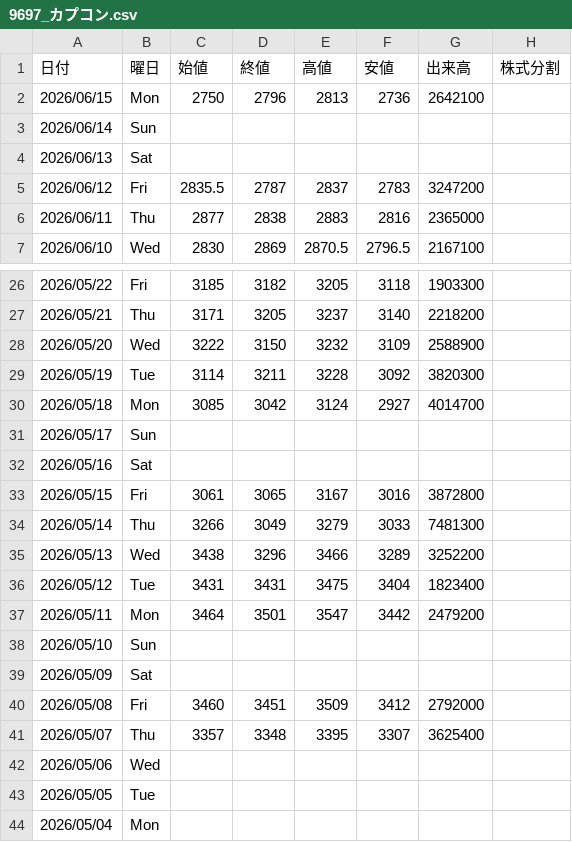
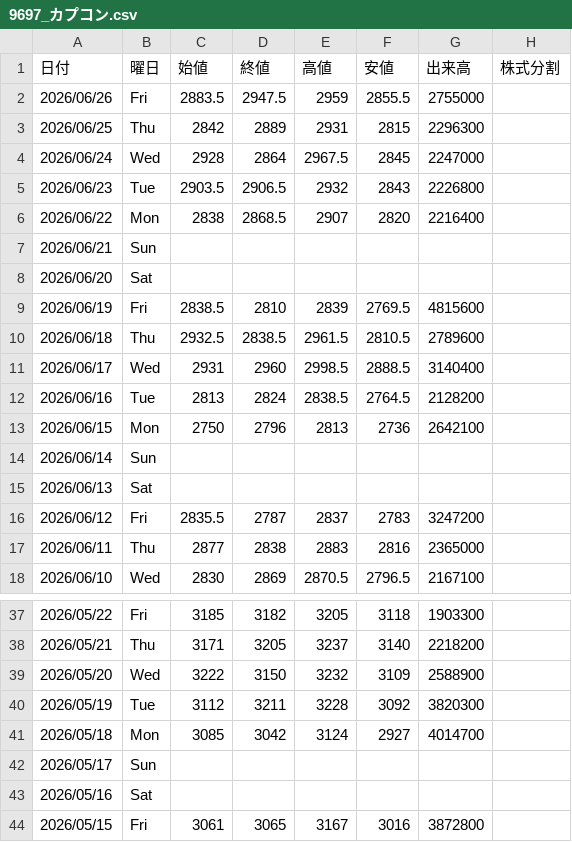
Before and after one commit to Yoshihiro-Okinaga/price-ride-viewer, a CSV file: stock-data/Stock/Sub/9697_カプコン.csv, drawn as a sheet; only a part is shown, gaps mark what is left out; the shorter side is filled out with more unchanged rows.

```diff
--- a/stock-data/Stock/Sub/9697_カプコン.csv
+++ b/stock-data/Stock/Sub/9697_カプコン.csv
@@ -1,2 +1,13 @@
 日付,曜日,始値,終値,高値,安値,出来高,株式分割
+2026/06/26,Fri,2883.5,2947.5,2959,2855.5,2755000
+2026/06/25,Thu,2842,2889,2931,2815,2296300
+2026/06/24,Wed,2928,2864,2967.5,2845,2247000
+2026/06/23,Tue,2903.5,2906.5,2932,2843,2226800
+2026/06/22,Mon,2838,2868.5,2907,2820,2216400
+2026/06/21,Sun,,,,,
+2026/06/20,Sat,,,,,
+2026/06/19,Fri,2838.5,2810,2839,2769.5,4815600
+2026/06/18,Thu,2932.5,2838.5,2961.5,2810.5,2789600
+2026/06/17,Wed,2931,2960,2998.5,2888.5,3140400
+2026/06/16,Tue,2813,2824,2838.5,2764.5,2128200
 2026/06/15,Mon,2750,2796,2813,2736,2642100
@@ -28,3 +39,3 @@
 2026/05/20,Wed,3222,3150,3232,3109,2588900
-2026/05/19,Tue,3114,3211,3228,3092,3820300
+2026/05/19,Tue,3112,3211,3228,3092,3820300
 2026/05/18,Mon,3085,3042,3124,2927,4014700
```
Also changed, not shown: stock-data/FXCFD/Sub/PLATINUM_USD.csv, stock-data/Stock/6770_アルプスアルパイン.csv, 48 other files.
